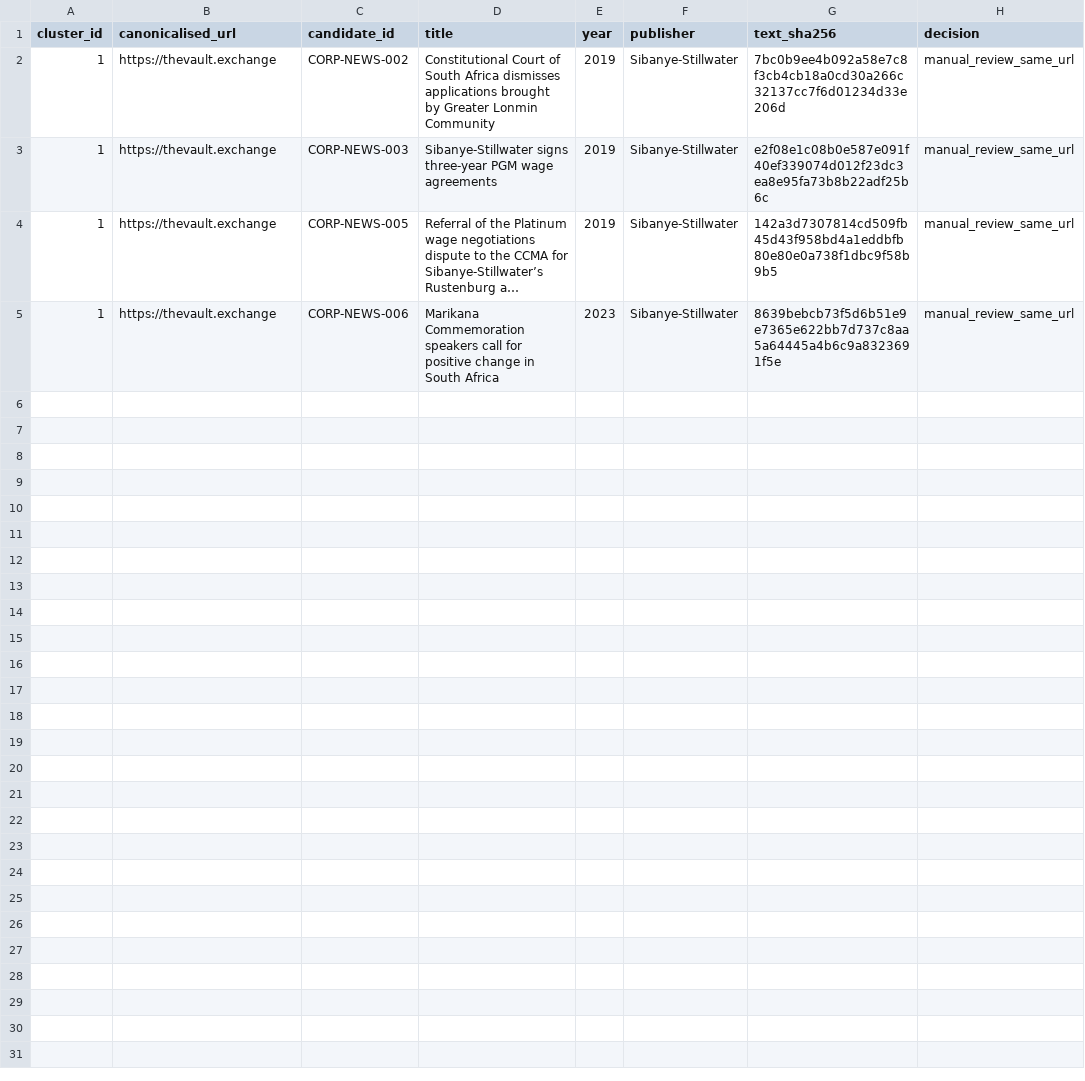
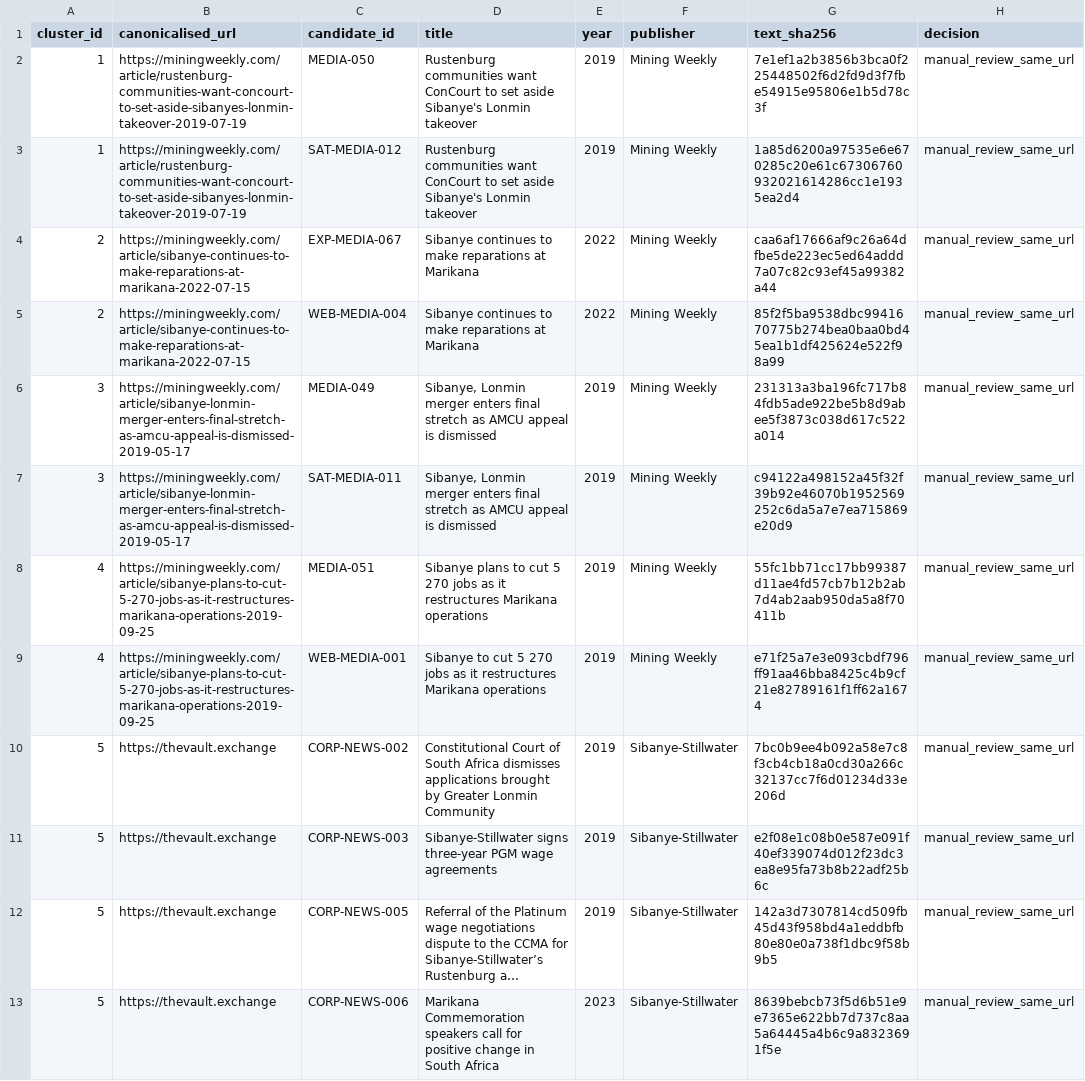
Before and after one commit to Martin-do/scipra-ai-mcdm-mineral-policy-africa, a CSV file: data/reconstruction/qc/same_url_review.csv, drawn as a sheet; long unchanged cells end in …; addresses are those after the commit; the diff names each change by its address in the sheet, - before the commit and + after, or states it on an @@ line.

```diff
--- a/data/reconstruction/qc/same_url_review.csv
+++ b/data/reconstruction/qc/same_url_review.csv
+row 2: 1 | https://miningweekly.com/article/rustenburg-communities-want-concourt-to-set-aside-sibanyes-lonmin-takeover-2019-07-19 | MEDIA-050 | Rustenburg communities want ConCourt to set aside Sibanye's Lonmin takeover | 2019 | Mining Weekly | 7e1ef1a2b3856b3bca0f225448502f6d2fd9d3f7fbe54915e95806e1b5d78c3f | manual_review_same_url
+row 3: 1 | https://miningweekly.com/article/rustenburg-communities-want-concourt-to-set-aside-sibanyes-lonmin-takeover-2019-07-19 | SAT-MEDIA-012 | Rustenburg communities want ConCourt to set aside Sibanye's Lonmin takeover | 2019 | Mining Weekly | 1a85d6200a97535e6e670285c20e61c67306760932021614286cc1e1935ea2d4 | manual_review_same_url
+row 4: 2 | https://miningweekly.com/article/sibanye-continues-to-make-reparations-at-marikana-2022-07-15 | EXP-MEDIA-067 | Sibanye continues to make reparations at Marikana | 2022 | Mining Weekly | caa6af17666af9c26a64dfbe5de223ec5ed64addd7a07c82c93ef45a99382a44 | manual_review_same_url
+row 5: 2 | https://miningweekly.com/article/sibanye-continues-to-make-reparations-at-marikana-2022-07-15 | WEB-MEDIA-004 | Sibanye continues to make reparations at Marikana | 2022 | Mining Weekly | 85f2f5ba9538dbc9941670775b274bea0baa0bd45ea1b1df425624e522f98a99 | manual_review_same_url
+row 6: 3 | https://miningweekly.com/article/sibanye-lonmin-merger-enters-final-stretch-as-amcu-appeal-is-dismissed-2019-05-17 | MEDIA-049 | Sibanye, Lonmin merger enters final stretch as AMCU appeal is dismissed | 2019 | Mining Weekly | 231313a3ba196fc717b84fdb5ade922be5b8d9abee5f3873c038d617c522a014 | manual_review_same_url
+row 7: 3 | https://miningweekly.com/article/sibanye-lonmin-merger-enters-final-stretch-as-amcu-appeal-is-dismissed-2019-05-17 | SAT-MEDIA-011 | Sibanye, Lonmin merger enters final stretch as AMCU appeal is dismissed | 2019 | Mining Weekly | c94122a498152a45f32f39b92e46070b1952569252c6da5a7e7ea715869e20d9 | manual_review_same_url
+row 8: 4 | https://miningweekly.com/article/sibanye-plans-to-cut-5-270-jobs-as-it-restructures-marikana-operations-2019-09-25 | MEDIA-051 | Sibanye plans to cut 5 270 jobs as it restructures Marikana operations | 2019 | Mining Weekly | 55fc1bb71cc17bb99387d11ae4fd57cb7b12b2ab7d4ab2aab950da5a8f70411b | manual_review_same_url
+row 9: 4 | https://miningweekly.com/article/sibanye-plans-to-cut-5-270-jobs-as-it-restructures-marikana-operations-2019-09-25 | WEB-MEDIA-001 | Sibanye to cut 5 270 jobs as it restructures Marikana operations | 2019 | Mining Weekly | e71f25a7e3e093cbdf796ff91aa46bba8425c4b9cf21e82789161f1ff62a1674 | manual_review_same_url
-A10:A13 (cluster_id): 1
+A10:A13 (cluster_id): 5
```
Also changed, not shown: data/reconstruction/acquisition_status_latest.csv, data/reconstruction/media_substantive_screen_triage.csv, 9 other files.
